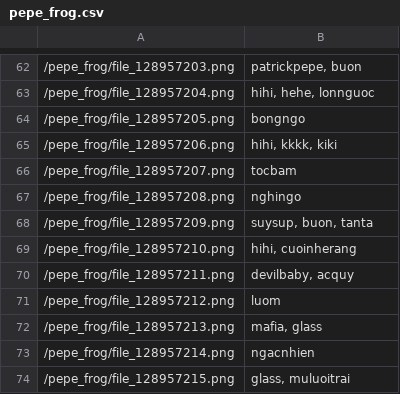
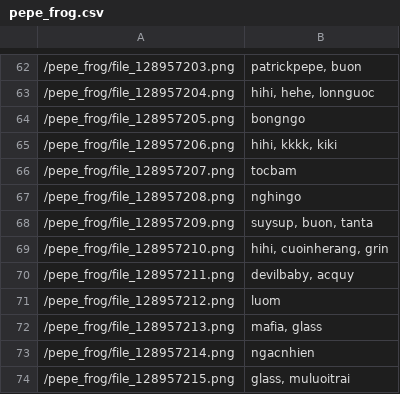
Before and after one commit to memorileak/doggy-stickers, a CSV file: tags/pepe_frog.csv, drawn as a sheet; only a part is shown, gaps mark what is left out.

```diff
--- a/tags/pepe_frog.csv
+++ b/tags/pepe_frog.csv
@@ -68,3 +68,3 @@
 /pepe_frog/file_128957209.png,"suysup, buon, tanta"
-/pepe_frog/file_128957210.png,"hihi, cuoinherang"
+/pepe_frog/file_128957210.png,"hihi, cuoinherang, grin"
 /pepe_frog/file_128957211.png,"devilbaby, acquy"
```
Also changed, not shown: tags/pepetop.csv, tags/vncheems.csv.
